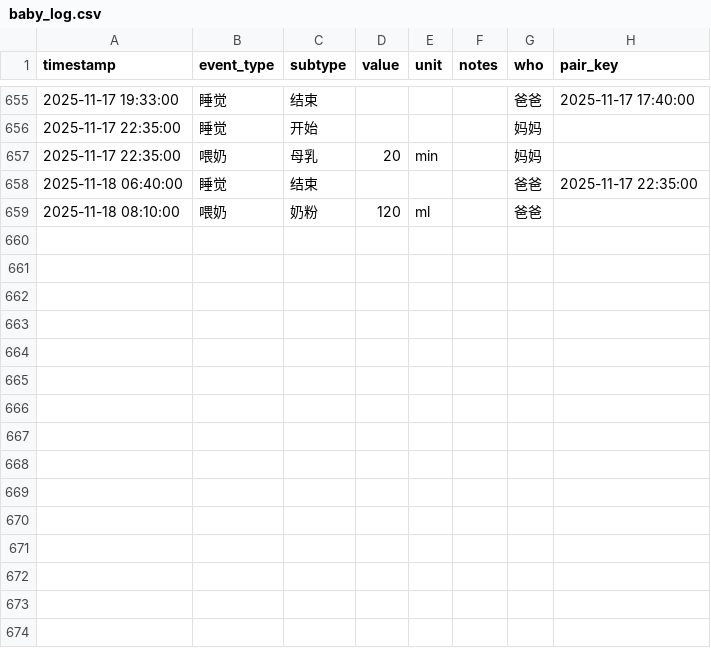
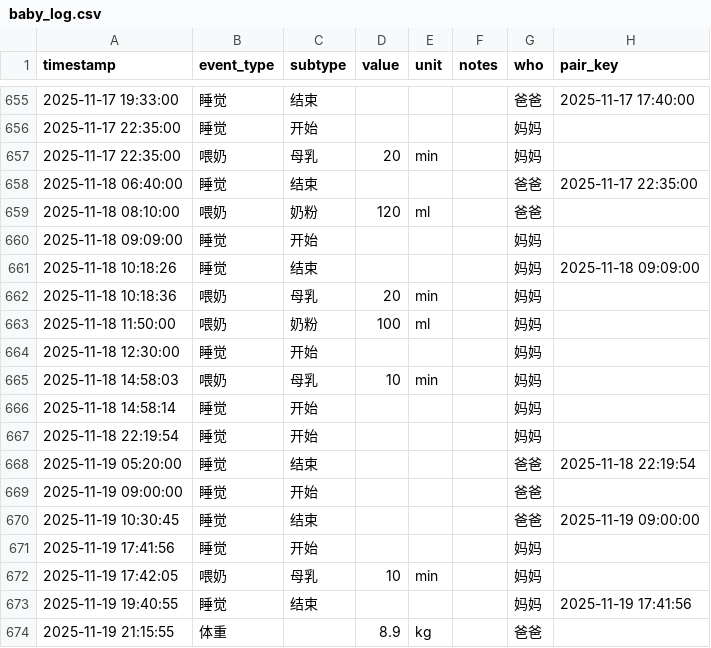
Before and after one commit to LeeAwesome/baby_daily, a CSV file: baby_log.csv, drawn as a sheet; only a part is shown, gaps mark what is left out.

Commit message:
update via Shortcuts

```diff
--- a/baby_log.csv
+++ b/baby_log.csv
@@ -659 +659,16 @@ timestamp,event_type,subtype,value,unit,notes,who, pair_key
 2025-11-18 08:10:00,喂奶,奶粉,120,ml,, 爸爸,
+2025-11-18 09:09:00,睡觉,开始,,,, 妈妈,
+2025-11-18 10:18:26,睡觉,结束,,,, 妈妈,2025-11-18 09:09:00
+2025-11-18 10:18:36,喂奶,母乳,20,min,, 妈妈,
+2025-11-18 11:50:00,喂奶,奶粉,100,ml,, 妈妈,
+2025-11-18 12:30:00,睡觉,开始,,,, 妈妈,
+2025-11-18 14:58:03,喂奶,母乳,10,min,, 妈妈,
+2025-11-18 14:58:14,睡觉,开始,,,, 妈妈,
+2025-11-18 22:19:54,睡觉,开始,,,, 妈妈,
+2025-11-19 05:20:00,睡觉,结束,,,, 爸爸,2025-11-18 22:19:54
+2025-11-19 09:00:00,睡觉,开始,,,, 爸爸,
+2025-11-19 10:30:45,睡觉,结束,,,, 爸爸,2025-11-19 09:00:00
+2025-11-19 17:41:56,睡觉,开始,,,, 妈妈,
+2025-11-19 17:42:05,喂奶,母乳,10,min,, 妈妈,
+2025-11-19 19:40:55,睡觉,结束,,,, 妈妈,2025-11-19 17:41:56
+2025-11-19 21:15:55,体重,,8.9,kg,, 爸爸,
```
